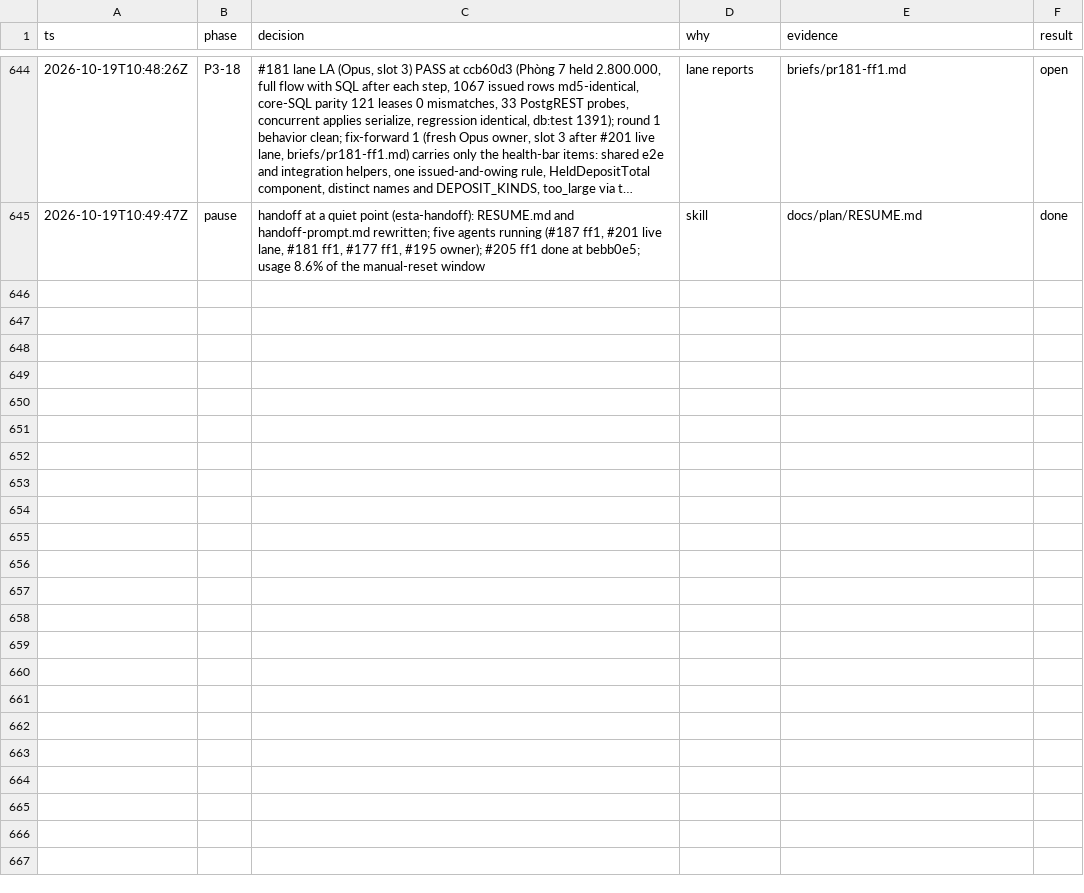
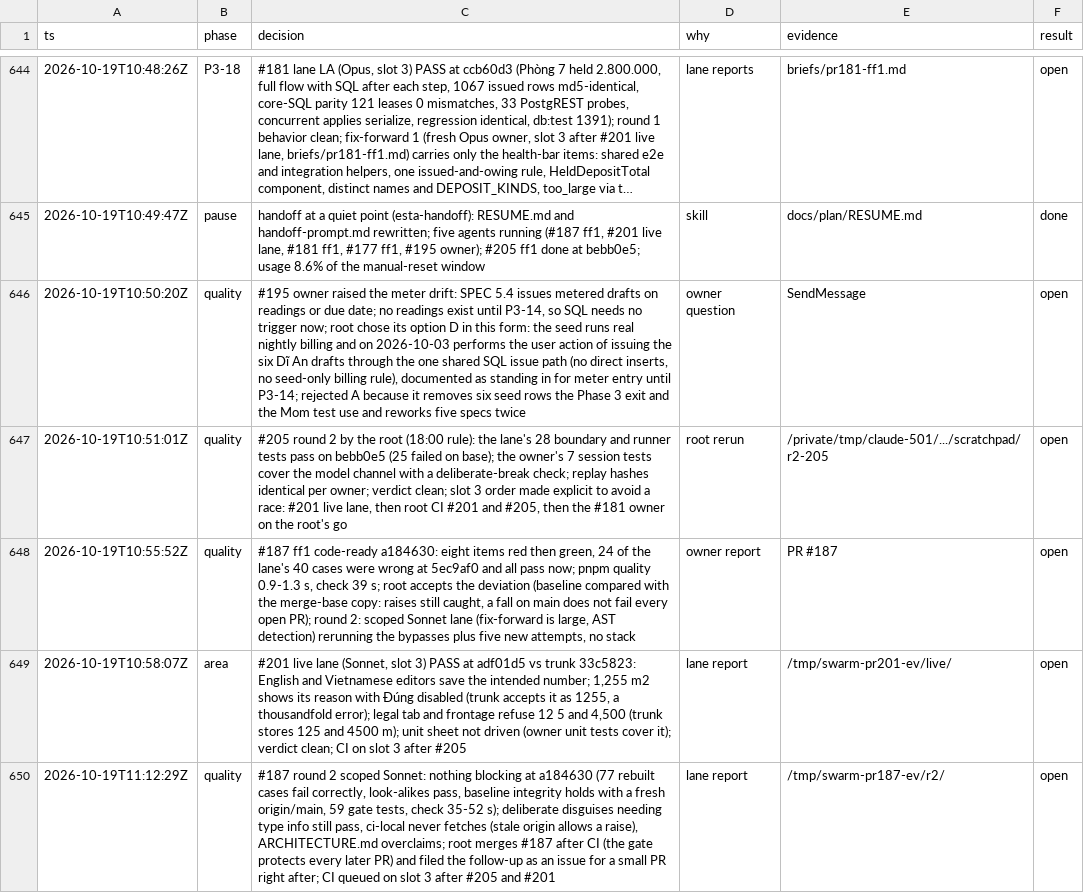
Before and after one commit to ngducn/esta, a TSV file: docs/plan/trail/decisions.tsv, drawn as a sheet; only a part is shown, gaps mark what is left out; long unchanged cells end in …; the diff covers the shown part only; the diff names each change by its address in the sheet, - before the commit and + after, or states it on an @@ line.

```diff
--- a/docs/plan/trail/decisions.tsv
+++ b/docs/plan/trail/decisions.tsv
+row 646: 2026-10-19T10:50:20Z | quality | #195 owner raised the meter drift: SPEC 5.4 issues metered drafts on readings or due date; no readings exist until P3-14, so SQL needs no trigger now; root chose its option D in this form: the seed runs real nightly billing and on 2026-10-03 performs the user action of issuing the six Dĩ An drafts through the one shared SQL issue path (no direct inserts, no seed-only billing rule), documented as standing in for meter entry until P3-14; rejected A because it removes six seed rows the Phase 3 exit and the Mom test use and reworks five specs twice | owner question | SendMessage | open
+row 647: 2026-10-19T10:51:01Z | quality | #205 round 2 by the root (18:00 rule): the lane's 28 boundary and runner tests pass on bebb0e5 (25 failed on base); the owner's 7 session tests cover the model channel with a deliberate-break check; replay hashes identical per owner; verdict clean; slot 3 order made explicit to avoid a race: #201 live lane, then root CI #201 and #205, then the #181 owner on the root's go | root rerun | /private/tmp/claude-501/.../scratchpad/r2-205 | open
+row 648: 2026-10-19T10:55:52Z | quality | #187 ff1 code-ready a184630: eight items red then green, 24 of the lane's 40 cases were wrong at 5ec9af0 and all pass now; pnpm quality 0.9-1.3 s, check 39 s; root accepts the deviation (baseline compared with the merge-base copy: raises still caught, a fall on main does not fail every open PR); round 2: scoped Sonnet lane (fix-forward is large, AST detection) rerunning the bypasses plus five new attempts, no stack | owner report | PR #187 | open
+row 649: 2026-10-19T10:58:07Z | area | #201 live lane (Sonnet, slot 3) PASS at adf01d5 vs trunk 33c5823: English and Vietnamese editors save the intended number; 1,255 m2 shows its reason with Đúng disabled (trunk accepts it as 1255, a thousandfold error); legal tab and frontage refuse 12 5 and 4,500 (trunk stores 125 and 4500 m); unit sheet not driven (owner unit tests cover it); verdict clean; CI on slot 3 after #205 | lane report | /tmp/swarm-pr201-ev/live/ | open
+row 650: 2026-10-19T11:12:29Z | quality | #187 round 2 scoped Sonnet: nothing blocking at a184630 (77 rebuilt cases fail correctly, look-alikes pass, baseline integrity holds with a fresh origin/main, 59 gate tests, check 35-52 s); deliberate disguises needing type info still pass, ci-local never fetches (stale origin allows a raise), ARCHITECTURE.md overclaims; root merges #187 after CI (the gate protects every later PR) and filed the follow-up as an issue for a small PR right after; CI queued on slot 3 after #205 and #201 | lane report | /tmp/swarm-pr187-ev/r2/ | open
```
Also changed, not shown: 5 added rows elsewhere in this file, 1 other file.
